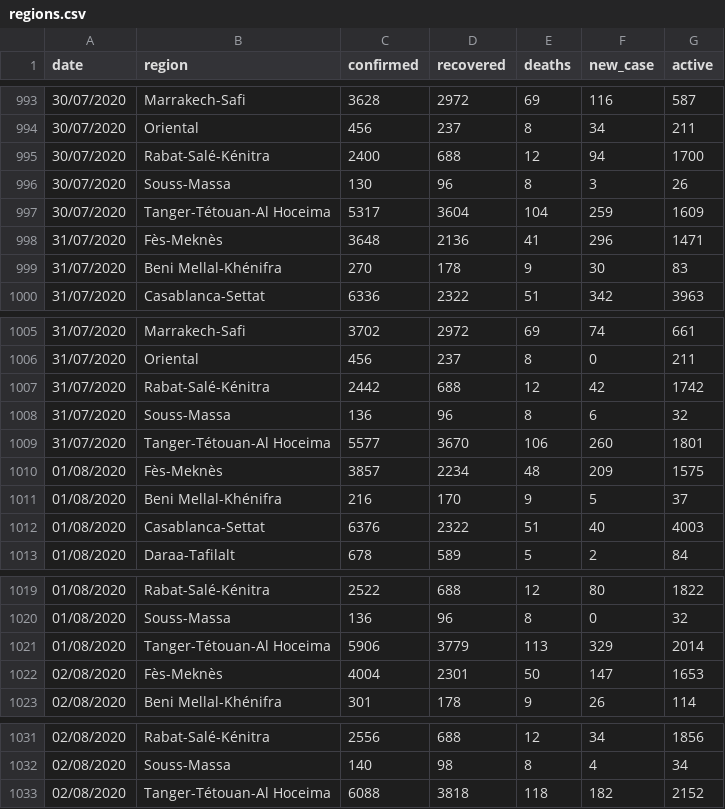
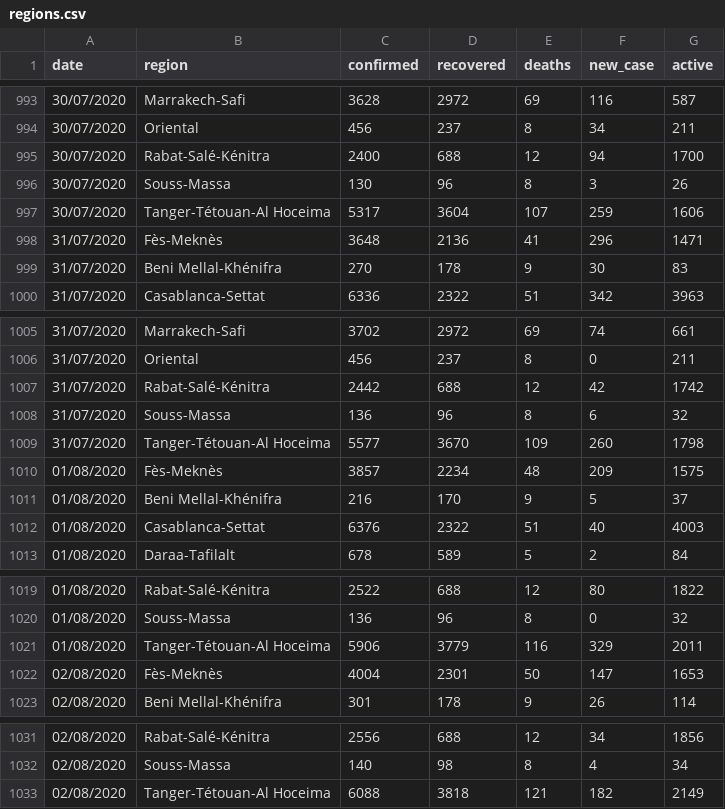
Before and after one commit to chichak/Covid_data_morocco, a CSV file: regions.csv, drawn as a sheet; only a part is shown, gaps mark what is left out; the diff covers the shown part only.

```diff
--- a/regions.csv
+++ b/regions.csv
@@ -996,3 +996,3 @@
 30/07/2020,Souss-Massa,130,96,8,3,26
-30/07/2020,Tanger-Tétouan-Al Hoceima,5317,3604,104,259,1609
+30/07/2020,Tanger-Tétouan-Al Hoceima,5317,3604,107,259,1606
 31/07/2020,Fès-Meknès,3648,2136,41,296,1471
@@ -1008,3 +1008,3 @@
 31/07/2020,Souss-Massa,136,96,8,6,32
-31/07/2020,Tanger-Tétouan-Al Hoceima,5577,3670,106,260,1801
+31/07/2020,Tanger-Tétouan-Al Hoceima,5577,3670,109,260,1798
 01/08/2020,Fès-Meknès,3857,2234,48,209,1575
@@ -1020,3 +1020,3 @@
 01/08/2020,Souss-Massa,136,96,8,0,32
-01/08/2020,Tanger-Tétouan-Al Hoceima,5906,3779,113,329,2014
+01/08/2020,Tanger-Tétouan-Al Hoceima,5906,3779,116,329,2011
 02/08/2020,Fès-Meknès,4004,2301,50,147,1653
@@ -1032,2 +1032,2 @@
 02/08/2020,Souss-Massa,140,98,8,4,34
-02/08/2020,Tanger-Tétouan-Al Hoceima,6088,3818,118,182,2152
+02/08/2020,Tanger-Tétouan-Al Hoceima,6088,3818,121,182,2149
```
Also changed, not shown: 10 edited cells elsewhere in this file.
